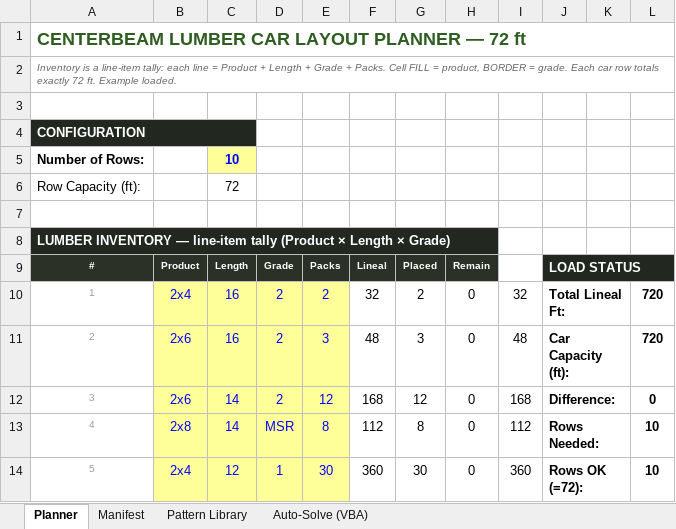
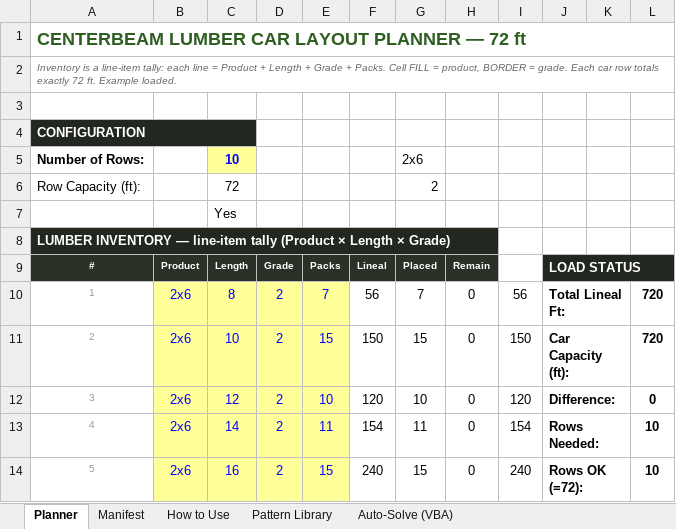
Before and after one commit to kenpaine/Lumber-Load-Planning, an Excel workbook: Centerbeam_Lumber_Layout_Planner.xlsx, sheet Planner, drawn as a sheet; only a part is shown; values as stored, in another font and other column widths than the file's, no borders; conditional formats not drawn; the diff covers the shown part only; the diff names each change by its address in the sheet, - before the commit and + after, or states it on an @@ line.

```diff
--- a/Centerbeam_Lumber_Layout_Planner.xlsx (sheet Planner)
+++ b/Centerbeam_Lumber_Layout_Planner.xlsx (sheet Planner)
+sheet tab: How to Use
-G5: (empty)
+G5: 2x6
-G6: (empty)
+G6: 2
-C7: (empty)
+C7: Yes
-B10: 2x4
+B10: 2x6
-C10: 16
+C10: 8
-E10: 2
+E10: 7
-F10: 32
+F10: 56
-G10: 2
+G10: 7
-I10: 32
+I10: 56
-C11: 16
+C11: 10
-E11: 3
+E11: 15
-F11: 48
+F11: 150
-G11: 3
+G11: 15
-I11: 48
+I11: 150
-C12: 14
+C12: 12
-E12: 12
+E12: 10
-F12: 168
+F12: 120
-G12: 12
+G12: 10
-I12: 168
+I12: 120
-B13: 2x8
+B13: 2x6
-D13: MSR
+D13: 2
-E13: 8
+E13: 11
-F13: 112
+F13: 154
-G13: 8
+G13: 11
-I13: 112
+I13: 154
-B14: 2x4
+B14: 2x6
-C14: 12
+C14: 16
-D14: 1
+D14: 2
-E14: 30
+E14: 15
-F14: 360
+F14: 240
-G14: 30
+G14: 15
-I14: 360
+I14: 240
```
Also changed, not shown: 59 edited cells elsewhere in this sheet, sheet Manifest, formulas that keep their value, 1 other file.
